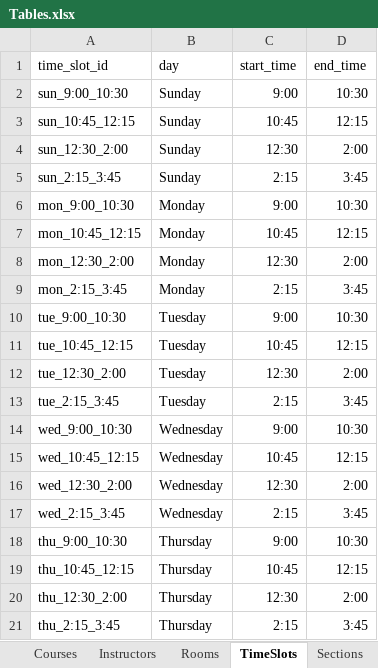
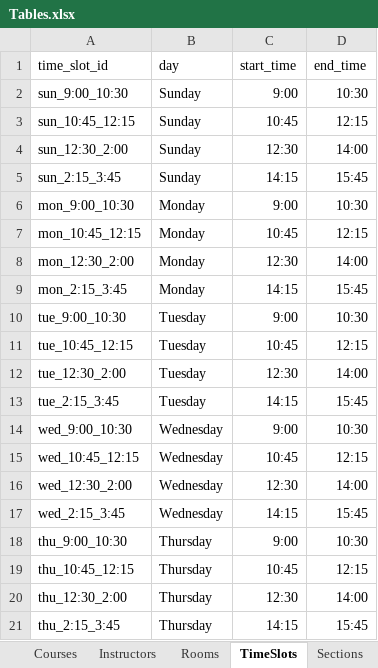
Before and after one commit to EyadMostafa/automated-timetable-generator, an Excel workbook: timetable-generator/Tables.xlsx, sheet TimeSlots, drawn as a sheet; values as stored, in another font and other column widths than the file's, no borders; table styles not drawn; the diff names each change by its address in the sheet, - before the commit and + after, or states it on an @@ line.

```diff
--- a/timetable-generator/Tables.xlsx (sheet TimeSlots)
+++ b/timetable-generator/Tables.xlsx (sheet TimeSlots)
-D4 (end_time): 2:00
+D4 (end_time): 14:00
-C5 (start_time): 2:15
+C5 (start_time): 14:15
-D5 (end_time): 3:45
+D5 (end_time): 15:45
-D8 (end_time): 2:00
+D8 (end_time): 14:00
-C9 (start_time): 2:15
+C9 (start_time): 14:15
-D9 (end_time): 3:45
+D9 (end_time): 15:45
-D12 (end_time): 2:00
+D12 (end_time): 14:00
-C13 (start_time): 2:15
+C13 (start_time): 14:15
-D13 (end_time): 3:45
+D13 (end_time): 15:45
-D16 (end_time): 2:00
+D16 (end_time): 14:00
-C17 (start_time): 2:15
+C17 (start_time): 14:15
-D17 (end_time): 3:45
+D17 (end_time): 15:45
-D20 (end_time): 2:00
+D20 (end_time): 14:00
-C21 (start_time): 2:15
+C21 (start_time): 14:15
-D21 (end_time): 3:45
+D21 (end_time): 15:45
```
Also changed, not shown: 4 other files.
